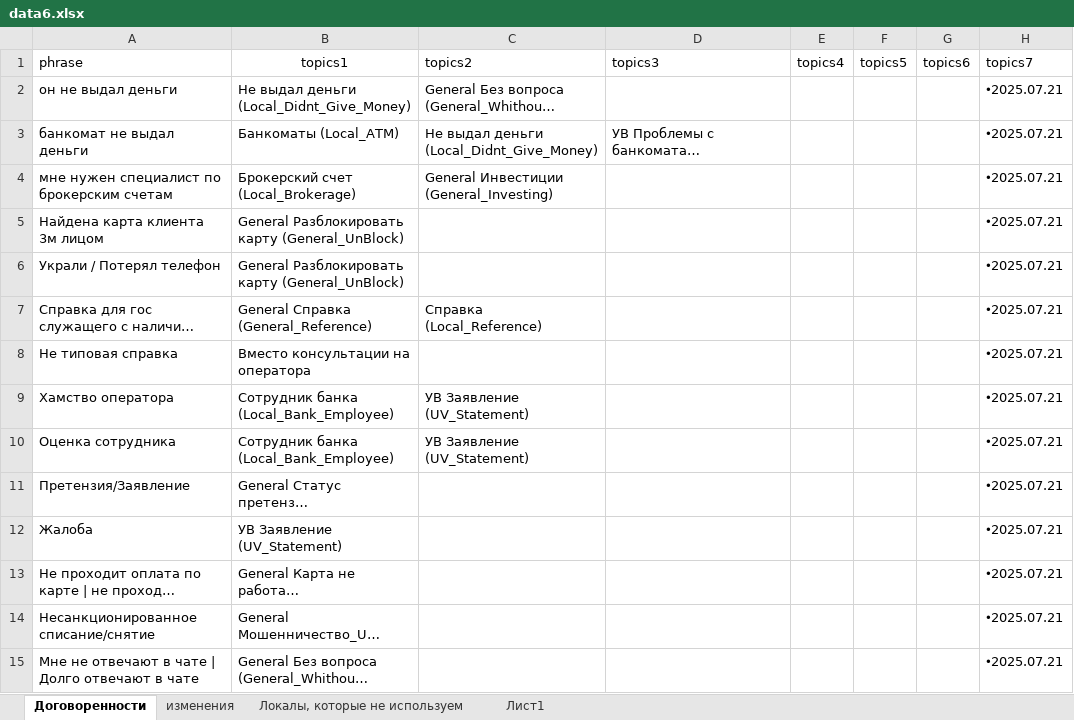
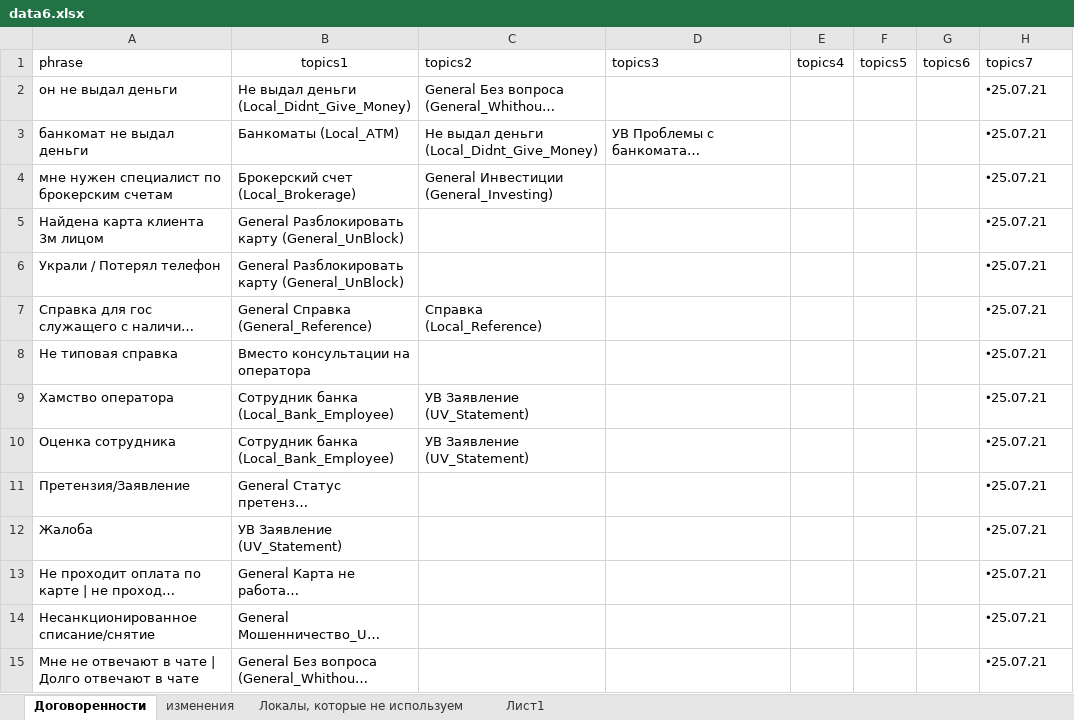
Before and after one commit to skatzrskx55q/data-assistant-vfiziki, an Excel workbook: data6.xlsx, sheet Договоренности, drawn as a sheet; only a part is shown; long unchanged cells end in …; values as stored, in another font and other column widths than the file's, no borders; charts and pictures not drawn; the diff covers the shown part only; the diff names each change by its address in the sheet, - before the commit and + after, or states it on an @@ line.

Commit message:
Add files via upload

```diff
--- a/data6.xlsx (sheet Договоренности)
+++ b/data6.xlsx (sheet Договоренности)
-H2:H15 (topics7): 🞄2025.07.21
+H2:H15 (topics7): 🞄25.07.21
```
Also changed, not shown: 433 edited cells elsewhere in this sheet.
